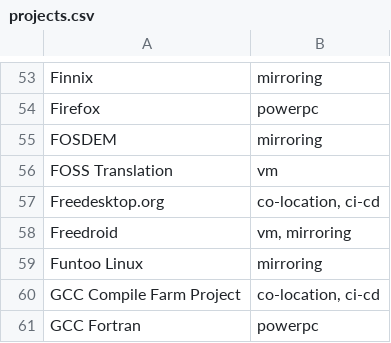
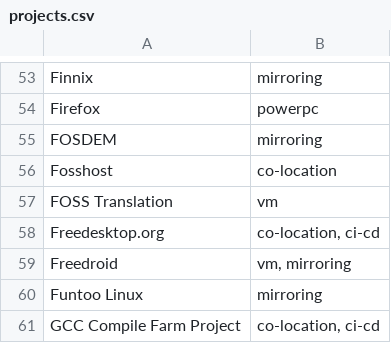
Before and after one commit to osuosl/osuosl-pelican, a CSV file: content/services/hosting/projects.csv, drawn as a sheet; only a part is shown, gaps mark what is left out; the shorter side is filled out with more unchanged rows; the diff names each change by its address in the sheet, - before the commit and + after, or states it on an @@ line.

Commit message:
Add fosshost to hosting list

```diff
--- a/content/services/hosting/projects.csv
+++ b/content/services/hosting/projects.csv
+row 56: Fosshost | co-location
```
